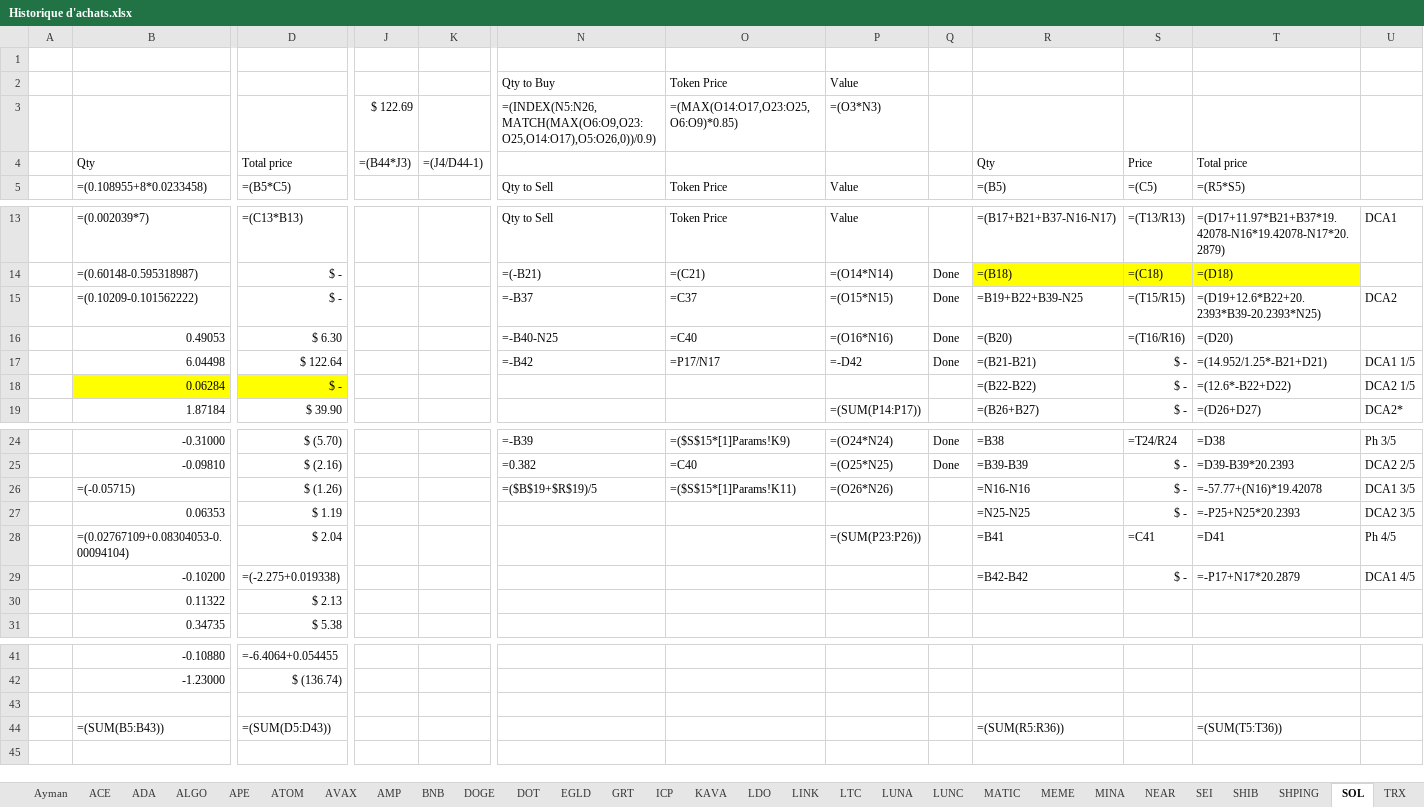
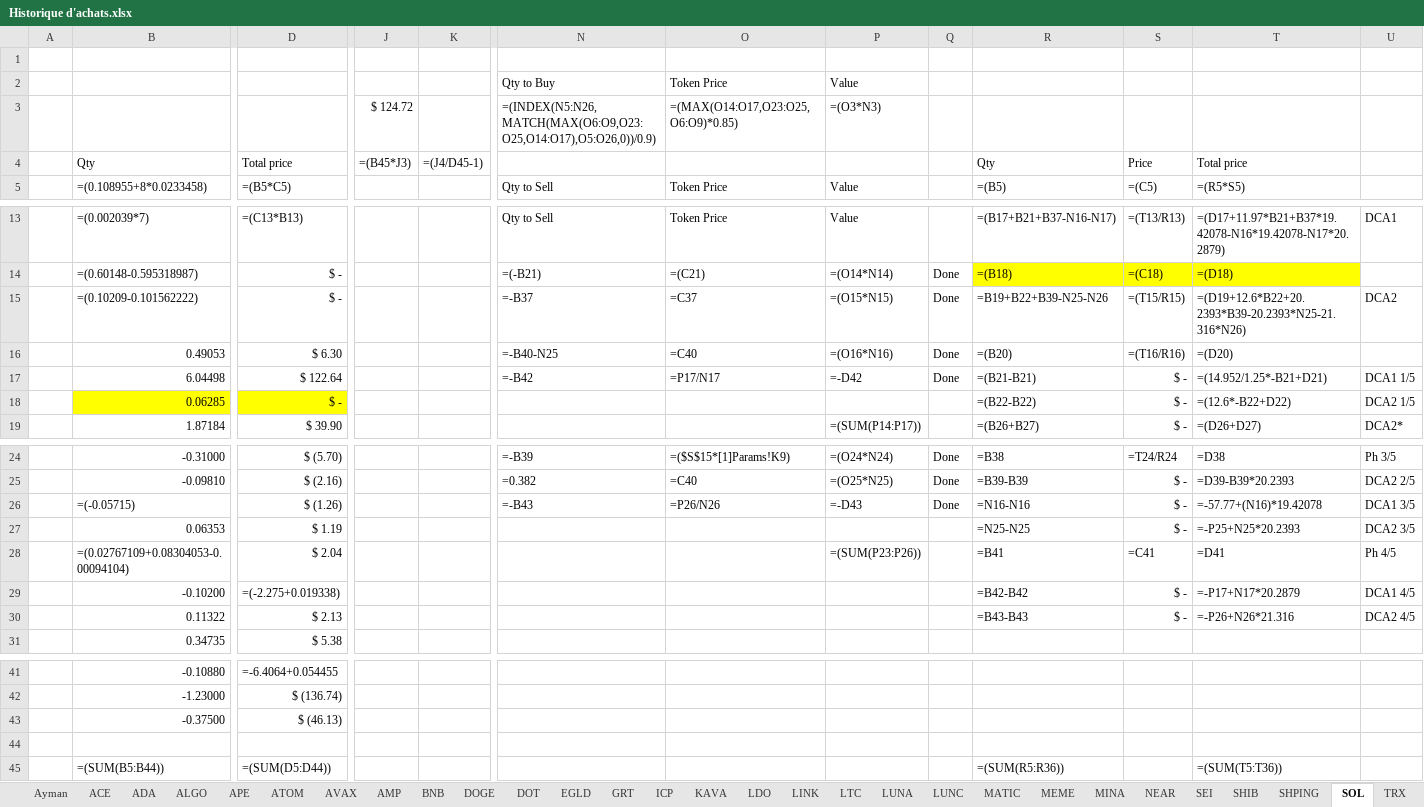
Before and after one commit to ElTiko94/CryptoDashboard, an Excel workbook: Data/Historique d'achats.xlsx, sheet SOL, drawn as a sheet; only a part is shown, gaps mark what is left out; values as stored, in another font and other column widths than the file's, no borders; formulas without a stored value are shown as written; conditional formats not drawn; addresses are those after the commit; rows hold the shown columns only; the diff covers the shown part only; the diff names each change by its address in the sheet, - before the commit and + after, or states it on an @@ line.

```diff
--- a/Data/Historique d'achats.xlsx (sheet SOL)
+++ b/Data/Historique d'achats.xlsx (sheet SOL)
-J3: $ 122.69
+J3: $ 124.72
-J4: =(B44*J3)
+J4: =(B45*J3)
-K4: =(J4/D44-1)
+K4: =(J4/D45-1)
-R15: =B19+B22+B39-N25
+R15: =B19+B22+B39-N25-N26
-T15: =(D19+12.6*B22+20.2393*B39-20.2393*N25)
+T15: =(D19+12.6*B22+20.2393*B39-20.2393*N25-21.316*N26)
-B18: 0.06284
+B18: 0.06285
-N26: =($B$19+$R$19)/5
+N26: =-B43
-O26: =($S$15*[1]Params!K11)
+O26: =P26/N26
-P26: =(O26*N26)
+P26: =-D43
-Q26: (empty)
+Q26: Done
-R30: (empty)
+R30: =B43-B43
-S30: (empty)
+S30: $ -
-T30: (empty)
+T30: =-P26+N26*21.316
-U30: (empty)
+U30: DCA2 4/5
+row 43:  | -0.37500 | $ (46.13)
-B45: =(SUM(B5:B43))
+B45: =(SUM(B5:B44))
-D45: =(SUM(D5:D43))
+D45: =(SUM(D5:D44))
```
Also changed, not shown: 2 edited cells elsewhere in this sheet, sheet DOT, sheet SHPING, sheet LDO, sheet ATOM, sheet UNI, sheet DYDX, 20 more sheets, charts or pictures, Data/Vision General.xlsx.
